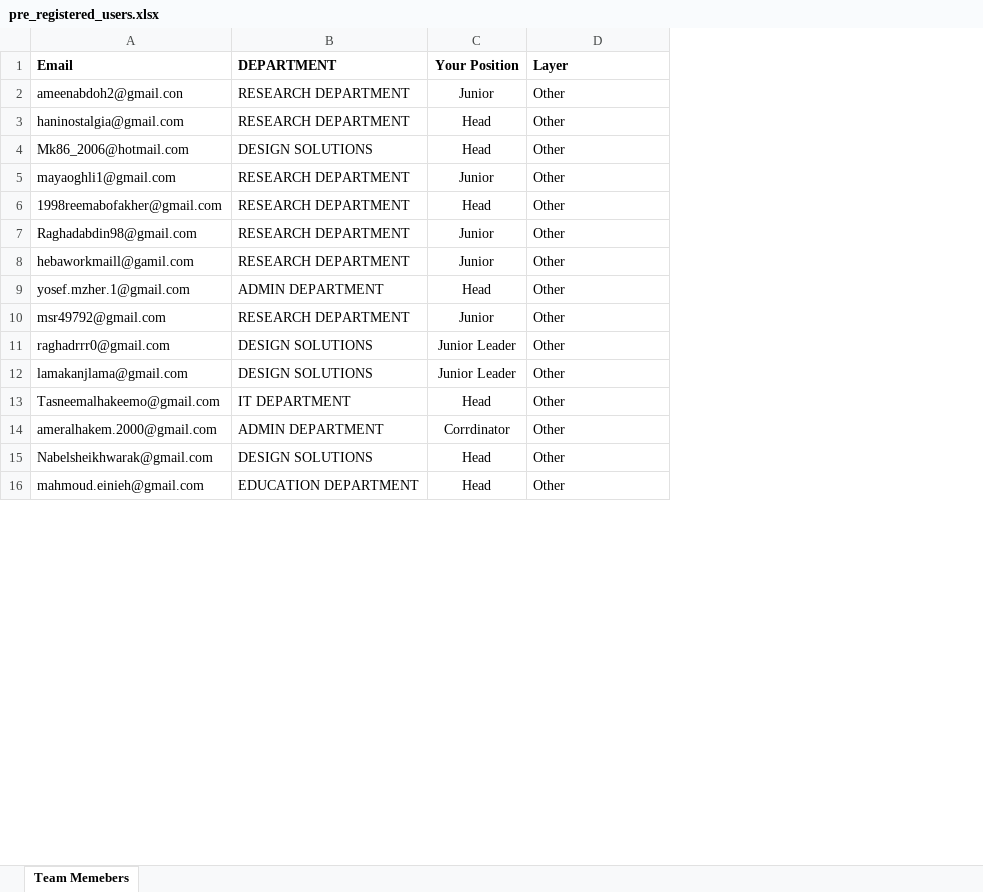
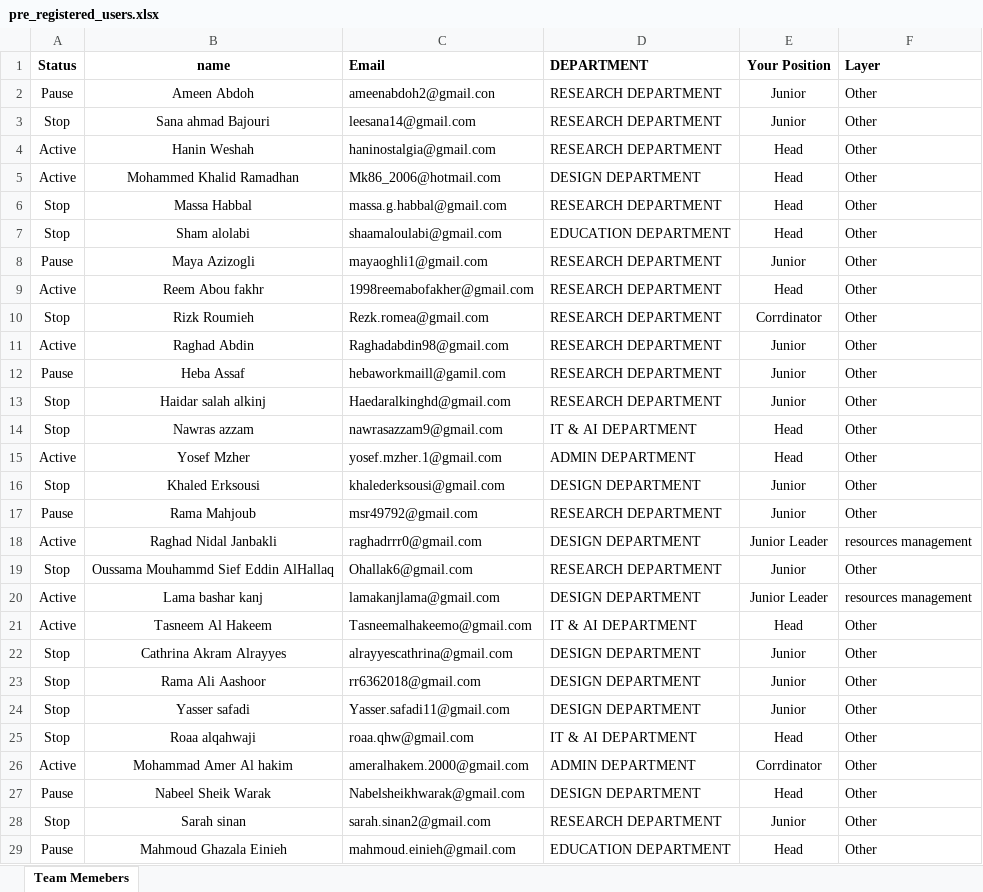
Before and after one commit to Maya-Assaf/Map, an Excel workbook: database/seeders/data/pre_registered_users.xlsx, sheet Team Memebers, drawn as a sheet; only a part is shown; values as stored, in another font and other column widths than the file's, no borders; charts and pictures not drawn; addresses are those after the commit; the diff covers the shown part only; the diff names each change by its address in the sheet, - before the commit and + after, or states it on an @@ line.

```diff
--- a/database/seeders/data/pre_registered_users.xlsx (sheet Team Memebers)
+++ b/database/seeders/data/pre_registered_users.xlsx (sheet Team Memebers)
+column A (Status), row 2: Pause; rows 4-5: Active | Active; rows 8-9: Pause | Active; rows 11-12: Active | Pause; row 15: Active; rows 17-18: Pause | Active; rows 20-21: Active | Active; rows 26-27: Active | Pause; row 29: Pause
+column B (name), row 2: Ameen Abdoh; rows 4-5: Hanin Weshah | Mohammed Khalid Ramadhan; rows 8-9: Maya Azizogli | Reem Abou fakhr; rows 11-12: Raghad Abdin | Heba Assaf; row 15: Yosef Mzher; rows 17-18: Rama Mahjoub | Raghad Nidal Janbakli; rows 20-21: Lama bashar kanj | Tasneem Al Hakeem; rows 26-27: Mohammad Amer Al hakim | Nabeel Sheik Warak; row 29: Mahmoud Ghazala Einieh
+row 3: Stop | Sana ahmad Bajouri | leesana14@gmail.com | RESEARCH DEPARTMENT | Junior | Other
-D5 (DEPARTMENT): DESIGN SOLUTIONS
+D5 (DEPARTMENT): DESIGN DEPARTMENT
+row 6: Stop | Massa Habbal | massa.g.habbal@gmail.com | RESEARCH DEPARTMENT | Head | Other
+row 7: Stop | Sham alolabi | shaamaloulabi@gmail.com | EDUCATION DEPARTMENT | Head | Other
+row 10: Stop | Rizk Roumieh | Rezk.romea@gmail.com | RESEARCH DEPARTMENT | Corrdinator | Other
+row 13: Stop | Haidar salah alkinj | Haedaralkinghd@gmail.com | RESEARCH DEPARTMENT | Junior | Other
+row 14: Stop | Nawras azzam | nawrasazzam9@gmail.com | IT & AI DEPARTMENT | Head | Other
+row 16: Stop | Khaled Erksousi | khalederksousi@gmail.com | DESIGN DEPARTMENT | Junior | Other
-D18 (DEPARTMENT): DESIGN SOLUTIONS
+D18 (DEPARTMENT): DESIGN DEPARTMENT
-F18 (Layer): Other
+F18 (Layer): resources management
+row 19: Stop | Oussama Mouhammd Sief Eddin AlHallaq | Ohallak6@gmail.com | RESEARCH DEPARTMENT | Junior | Other
-D20 (DEPARTMENT): DESIGN SOLUTIONS
+D20 (DEPARTMENT): DESIGN DEPARTMENT
-F20 (Layer): Other
+F20 (Layer): resources management
-D21 (DEPARTMENT): IT DEPARTMENT
+D21 (DEPARTMENT): IT & AI DEPARTMENT
+row 22: Stop | Cathrina Akram Alrayyes | alrayyescathrina@gmail.com | DESIGN DEPARTMENT | Junior | Other
+row 23: Stop | Rama Ali Aashoor | rr6362018@gmail.com | DESIGN DEPARTMENT | Junior | Other
+row 24: Stop | Yasser safadi | Yasser.safadi11@gmail.com | DESIGN DEPARTMENT | Junior | Other
+row 25: Stop | Roaa alqahwaji | roaa.qhw@gmail.com | IT & AI DEPARTMENT | Head | Other
-D27 (DEPARTMENT): DESIGN SOLUTIONS
+D27 (DEPARTMENT): DESIGN DEPARTMENT
+row 28: Stop | Sarah sinan | sarah.sinan2@gmail.com | RESEARCH DEPARTMENT | Junior | Other
```
Also changed, not shown: 112 added rows, 1 removed row, 254 edited cells and cell formats elsewhere in this sheet, 8 other files.
